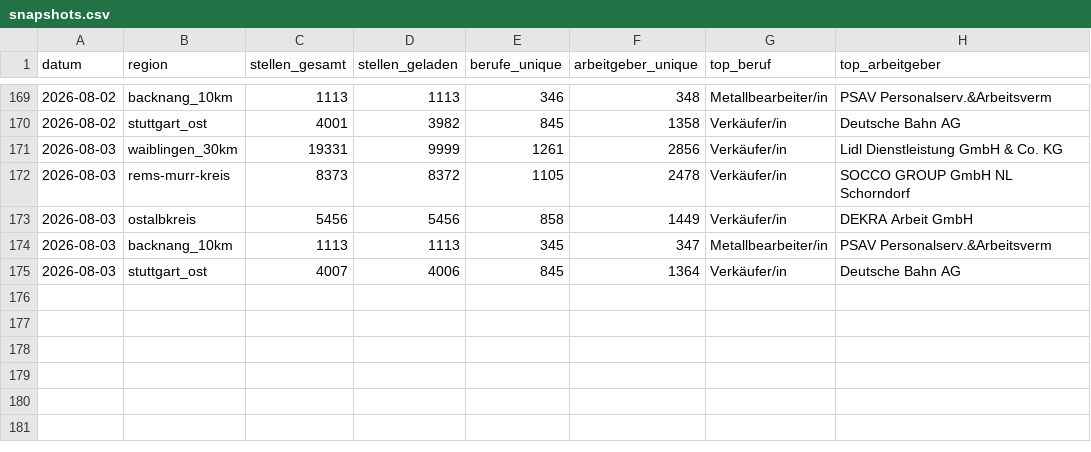
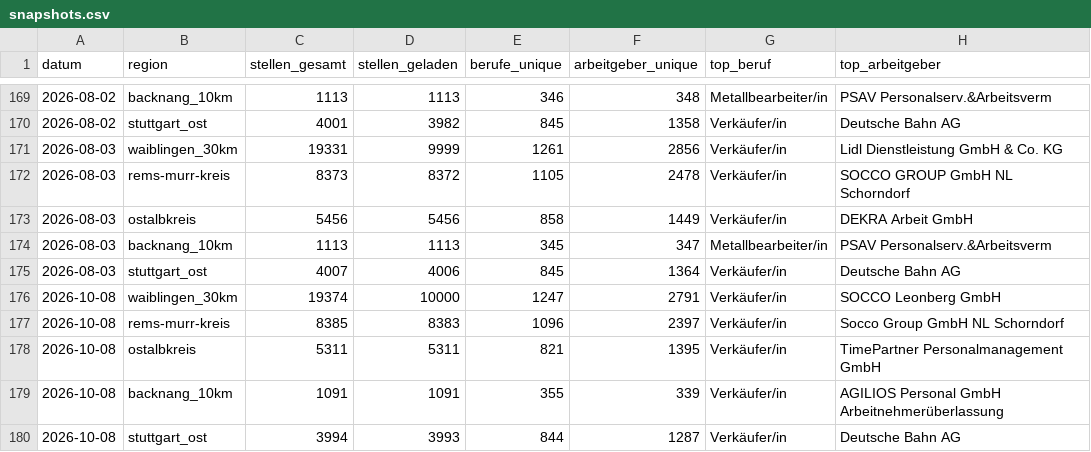
Before and after one commit to Penetrationpasi-hub/Jobs, a CSV file: data/snapshots.csv, drawn as a sheet; only a part is shown, gaps mark what is left out.

```diff
--- a/data/snapshots.csv
+++ b/data/snapshots.csv
@@ -175 +175,6 @@ datum,region,stellen_gesamt,stellen_geladen,berufe_unique,arbeitgeber_unique,top
 2026-08-03,stuttgart_ost,4007,4006,845,1364,Verkäufer/in,Deutsche Bahn AG
+2026-10-08,waiblingen_30km,19374,10000,1247,2791,Verkäufer/in,SOCCO Leonberg GmbH
+2026-10-08,rems-murr-kreis,8385,8383,1096,2397,Verkäufer/in,Socco Group GmbH NL Schorndorf
+2026-10-08,ostalbkreis,5311,5311,821,1395,Verkäufer/in,TimePartner Personalmanagement GmbH
+2026-10-08,backnang_10km,1091,1091,355,339,Verkäufer/in,AGILIOS Personal GmbH Arbeitnehmerüberlassung
+2026-10-08,stuttgart_ost,3994,3993,844,1287,Verkäufer/in,Deutsche Bahn AG
```
Also changed, not shown: 3 other files.
